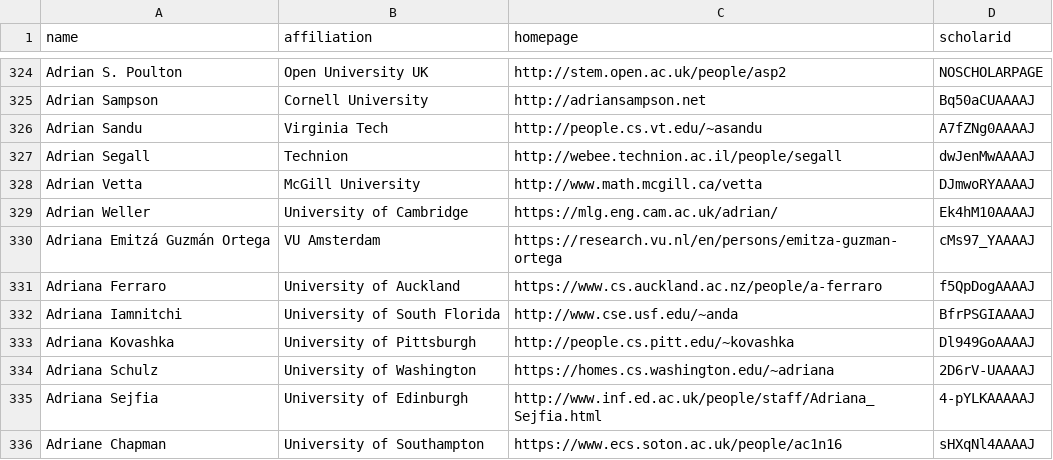
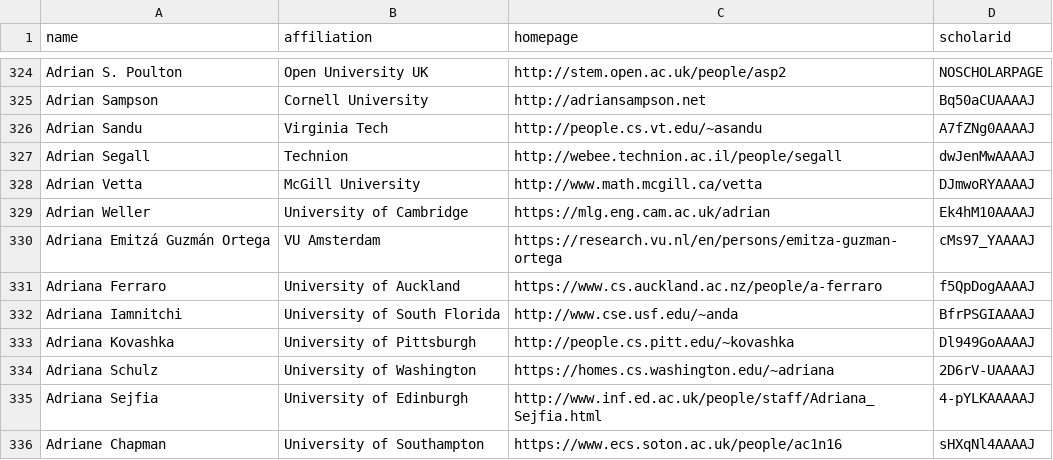
Before and after one commit to LiuFang816/CSrankings, a CSV file: csrankings-a.csv, drawn as a sheet; only a part is shown, gaps mark what is left out.

```diff
--- a/csrankings-a.csv
+++ b/csrankings-a.csv
@@ -328,3 +328,3 @@ Adrian Segall,Technion,http://webee.technion.ac.il/people/segall,dwJenMwAAAAJ
 Adrian Vetta,McGill University,http://www.math.mcgill.ca/vetta,DJmwoRYAAAAJ
-Adrian Weller,University of Cambridge,https://mlg.eng.cam.ac.uk/adrian/,Ek4hM10AAAAJ
+Adrian Weller,University of Cambridge,https://mlg.eng.cam.ac.uk/adrian,Ek4hM10AAAAJ
 Adriana Emitzá Guzmán Ortega,VU Amsterdam,https://research.vu.nl/en/persons/emitza-guzman-ortega,cMs97_YAAAAJ
```
Also changed, not shown: csrankings-c.csv, csrankings-m.csv, 2 other files.
